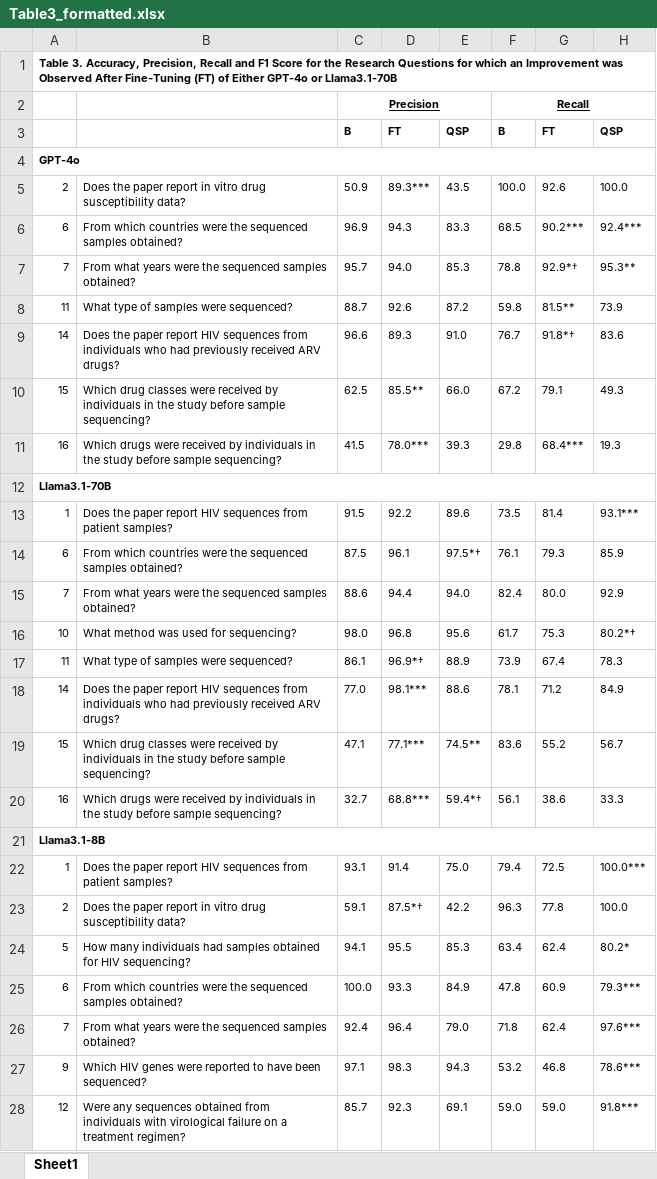
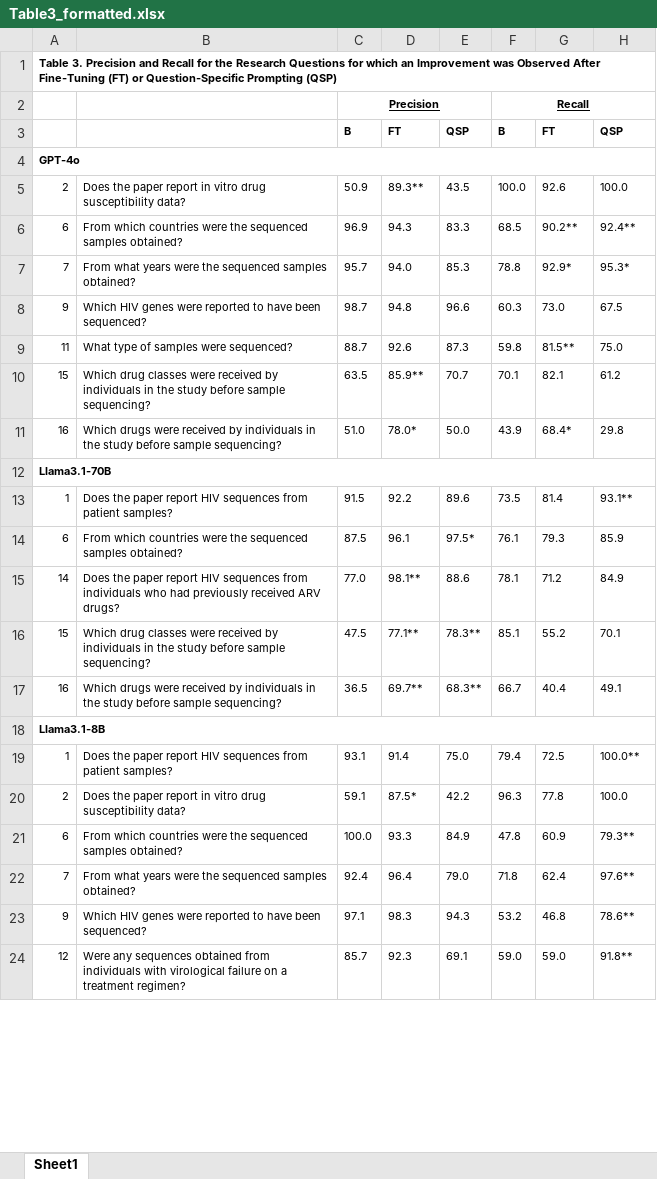
Before and after one commit to hivdb/chat_HIVDB_paper, an Excel workbook: eval/results/Table3_formatted.xlsx, sheet Sheet1, drawn as a sheet; only a part is shown; values as stored, in another font and other column widths than the file's, no borders; removed rows and columns are numbered as before the commit, all else as after; the diff covers the shown part only; the diff names each change by its address in the sheet, - before the commit and + after, or states it on an @@ line.

Commit message:
update Table3 and learning curve p-value adjustments

```diff
--- a/eval/results/Table3_formatted.xlsx (sheet Sheet1)
+++ b/eval/results/Table3_formatted.xlsx (sheet Sheet1)
-A1: Table 3. Accuracy, Precision, Recall and F1 Score for the Research Questions for which an Improvement was Observed After Fine-Tuning (FT) of Either GPT-4o or Llama3.1-70B
+A1: Table 3. Precision and Recall for the Research Questions for which an Improvement was Observed After Fine-Tuning (FT) or Question-Specific Prompting (QSP)
-D5: 89.3***
+D5: 89.3**
-G6: 90.2***
+G6: 90.2**
-H6: 92.4***
+H6: 92.4**
-G7: 92.9*†
+G7: 92.9*
-H7: 95.3**
+H7: 95.3*
+row 8: 9 | Which HIV genes were reported to have been sequenced? | 98.7 | 94.8 | 96.6 | 60.3 | 73.0 | 67.5
-E9: 87.2
+E9: 87.3
-H9: 73.9
+H9: 75.0
-row 9: 14 | Does the paper report HIV sequences from individuals who had previously received ARV drugs? | 96.6 | 89.3 | 91.0 | 76.7 | 91.8*† | 83.6
-row 10: 15 | Which drug classes were received by individuals in the study before sample sequencing? | 62.5 | 85.5** | 66.0 | 67.2 | 79.1 | 49.3
-row 11: 16 | Which drugs were received by individuals in the study before sample sequencing? | 41.5 | 78.0*** | 39.3 | 29.8 | 68.4*** | 19.3
+row 10: 15 | Which drug classes were received by individuals in the study before sample sequencing? | 63.5 | 85.9** | 70.7 | 70.1 | 82.1 | 61.2
+row 11: 16 | Which drugs were received by individuals in the study before sample sequencing? | 51.0 | 78.0* | 50.0 | 43.9 | 68.4* | 29.8
-H13: 93.1***
+H13: 93.1**
-E14: 97.5*†
+E14: 97.5*
-row 15: 7 | From what years were the sequenced samples obtained? | 88.6 | 94.4 | 94.0 | 82.4 | 80.0 | 92.9
-row 16: 10 | What method was used for sequencing? | 98.0 | 96.8 | 95.6 | 61.7 | 75.3 | 80.2*†
-row 17: 11 | What type of samples were sequenced? | 86.1 | 96.9*† | 88.9 | 73.9 | 67.4 | 78.3
-D15: 98.1***
+D15: 98.1**
-row 19: 15 | Which drug classes were received by individuals in the study before sample sequencing? | 47.1 | 77.1*** | 74.5** | 83.6 | 55.2 | 56.7
-row 20: 16 | Which drugs were received by individuals in the study before sample sequencing? | 32.7 | 68.8*** | 59.4*† | 56.1 | 38.6 | 33.3
+row 16: 15 | Which drug classes were received by individuals in the study before sample sequencing? | 47.5 | 77.1** | 78.3** | 85.1 | 55.2 | 70.1
+row 17: 16 | Which drugs were received by individuals in the study before sample sequencing? | 36.5 | 69.7** | 68.3** | 66.7 | 40.4 | 49.1
-H19: 100.0***
+H19: 100.0**
-D20: 87.5*†
+D20: 87.5*
-row 24: 5 | How many individuals had samples obtained for HIV sequencing? | 94.1 | 95.5 | 85.3 | 63.4 | 62.4 | 80.2*
-H21: 79.3***
+H21: 79.3**
-H22: 97.6***
+H22: 97.6**
-H23: 78.6***
+H23: 78.6**
-H24: 91.8***
+H24: 91.8**
```
Also changed, not shown: 2 removed rows and 2 edited cells elsewhere in this sheet, advanced-prompting/csv/merged_answers_original_120.xlsx, eval/learning-curve/results/statistical_tests_new30.xlsx, 29 other files.
